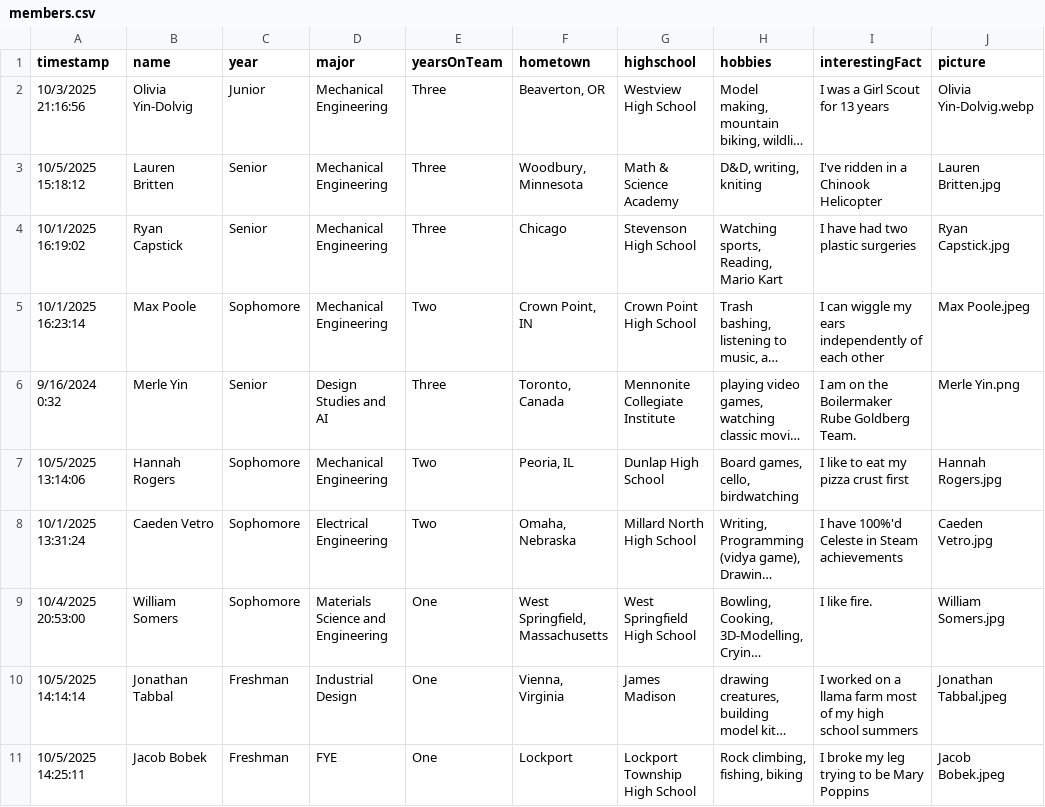
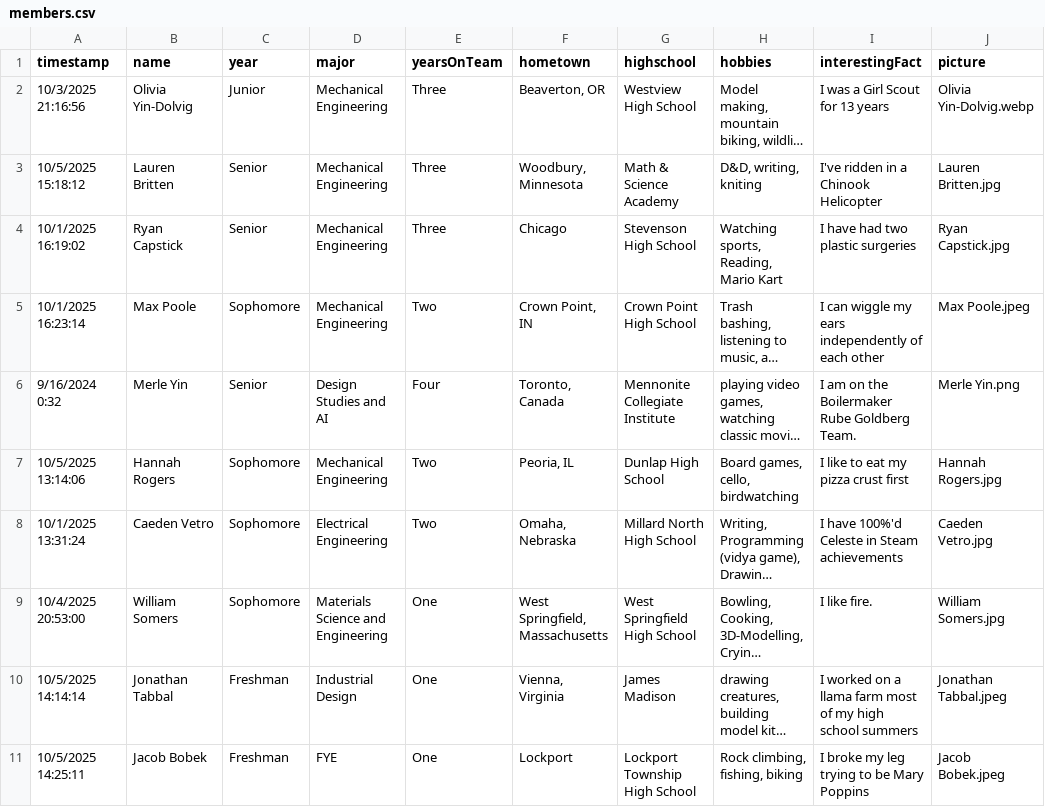
Before and after one commit to PurdueChainReaction/Website, a CSV file: public/members.csv, drawn as a sheet; only a part is shown; long unchanged cells end in …; the diff names each change by its address in the sheet, - before the commit and + after, or states it on an @@ line.

Commit message:
fixed merle, added team photo

```diff
--- a/public/members.csv
+++ b/public/members.csv
-E6 (yearsOnTeam): Three
+E6 (yearsOnTeam): Four
```
Also changed, not shown: 1 other file.
